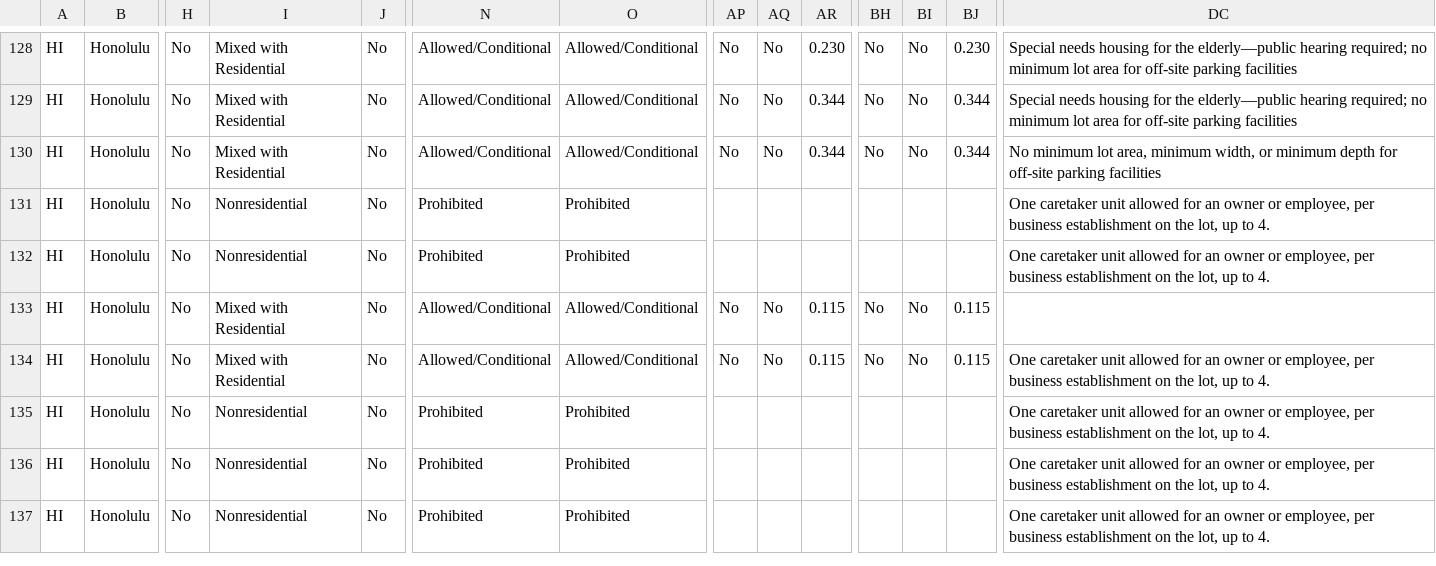
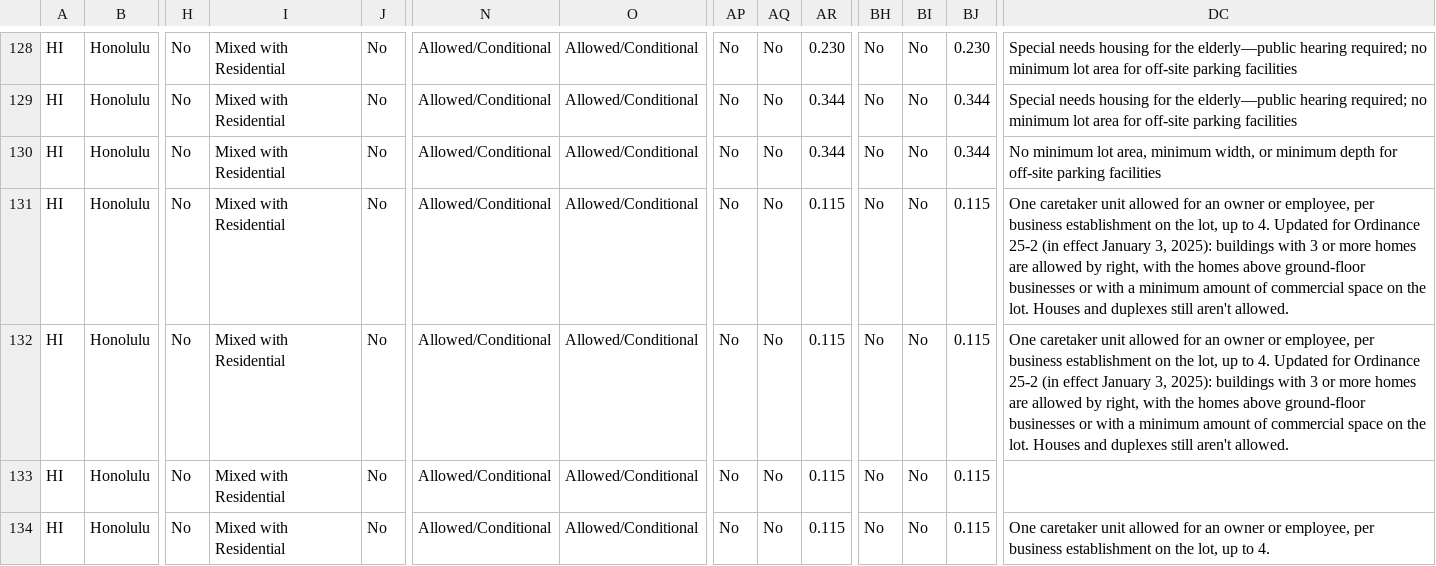
Before and after one commit to boobeh123/HawaiiZoningAtlas, a CSV file: data-pipeline/hawaii-zoning-data.csv, drawn as a sheet; only a part is shown, gaps mark what is left out; the shorter side is filled out with more unchanged rows; the diff names each change by its address in the sheet, - before the commit and + after, or states it on an @@ line.

```diff
--- a/data-pipeline/hawaii-zoning-data.csv
+++ b/data-pipeline/hawaii-zoning-data.csv
-I131:I132: Nonresidential
+I131:I132: Mixed with Residential
-N131:N132: Prohibited
+N131:N132: Allowed/Conditional
-O131:O132: Prohibited
+O131:O132: Allowed/Conditional
-AP131:AP132: (empty)
+AP131:AP132: No
-AQ131:AQ132: (empty)
+AQ131:AQ132: No
-AR131:AR132: (empty)
+AR131:AR132: 0.115
-BH131:BH132: (empty)
+BH131:BH132: No
-BI131:BI132: (empty)
+BI131:BI132: No
-BJ131:BJ132: (empty)
+BJ131:BJ132: 0.115
-DC131:DC132: …to 4.
+DC131:DC132: …to 4. Updated for Ordinance 25-2 (in effect January 3, 2025): buildings with 3 or more homes are allowed by right, with the homes above ground-floor businesses or with a minimum amount of commercial space on the lot. Houses and duplexes still aren't allowed.
```
